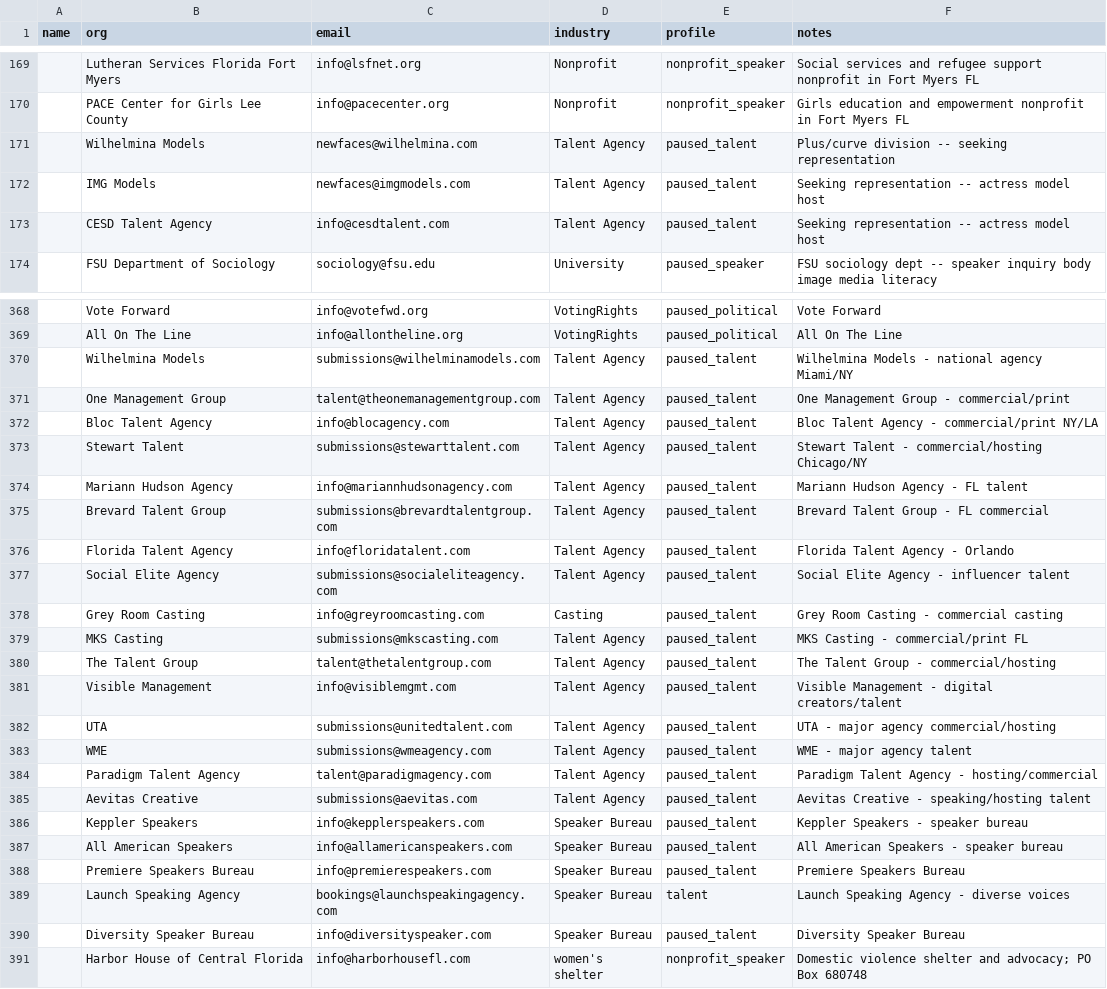
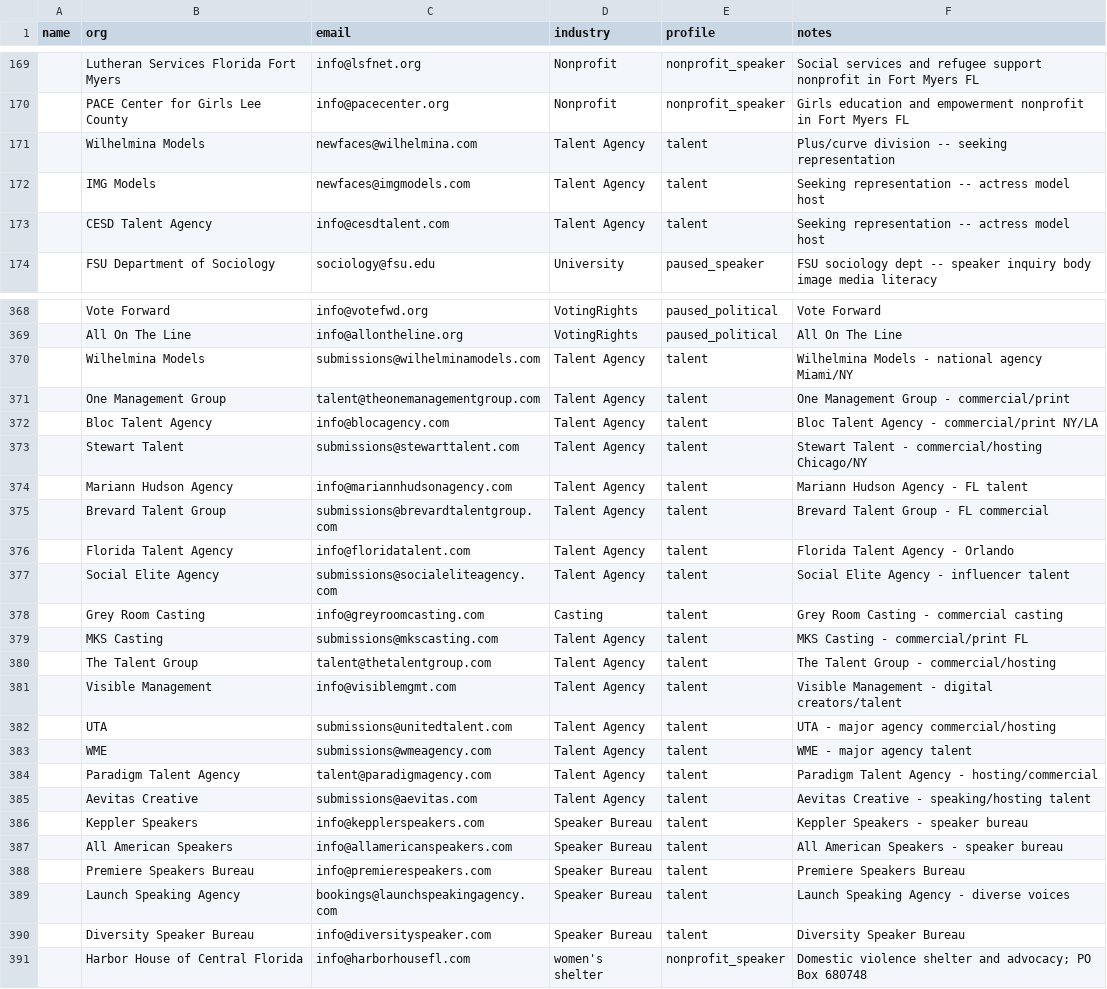
Before and after one commit to amapoundcake-png/danielle-npsbleads, a CSV file: leads_manual.csv, drawn as a sheet; only a part is shown, gaps mark what is left out; the diff names each change by its address in the sheet, - before the commit and + after, or states it on an @@ line.

```diff
--- a/leads_manual.csv
+++ b/leads_manual.csv
-E171:E173 (profile): paused_talent
+E171:E173 (profile): talent
-E370:E388 (profile): paused_talent
+E370:E388 (profile): talent
-E390 (profile): paused_talent
+E390 (profile): talent
```
